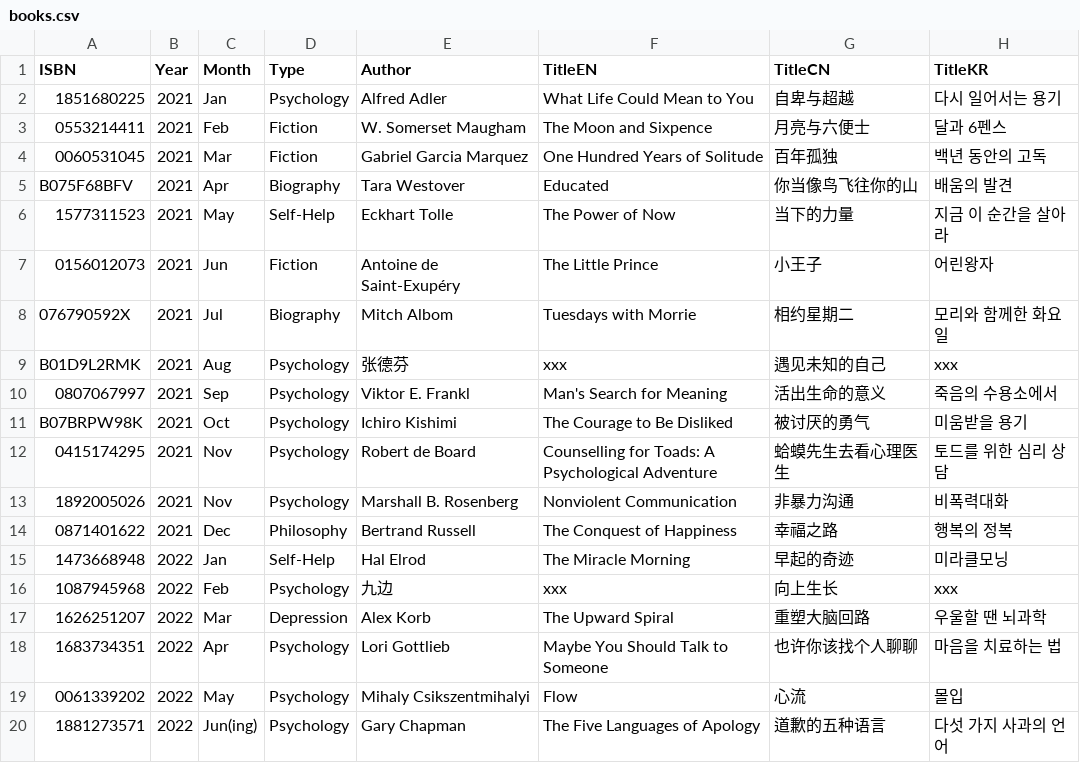
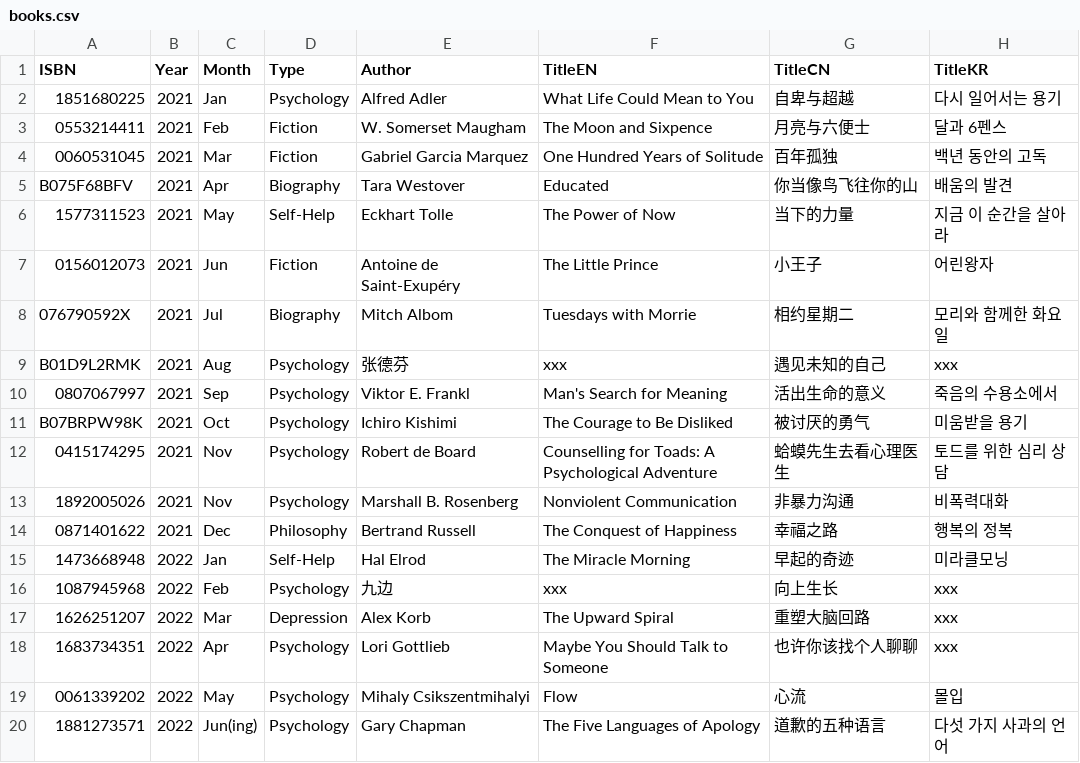
Before and after one commit to xlpiao/reading, a CSV file: books.csv, drawn as a sheet.

Commit message:
Update books.csv

```diff
--- a/books.csv
+++ b/books.csv
@@ -16,4 +16,4 @@ B07BRPW98K,2021,Oct,Psychology,Ichiro Kishimi,The Courage to Be Disliked,被讨
 1087945968,2022,Feb,Psychology,九边,xxx,向上生长,xxx
-1626251207,2022,Mar,Depression,Alex Korb,The Upward Spiral,重塑大脑回路,우울할 땐 뇌과학
-1683734351,2022,Apr,Psychology,Lori Gottlieb,Maybe You Should Talk to Someone,也许你该找个人聊聊,마음을 치료하는 법
+1626251207,2022,Mar,Depression,Alex Korb,The Upward Spiral,重塑大脑回路,xxx
+1683734351,2022,Apr,Psychology,Lori Gottlieb,Maybe You Should Talk to Someone,也许你该找个人聊聊,xxx
 0061339202,2022,May,Psychology,Mihaly Csikszentmihalyi,Flow,心流,몰입
```
